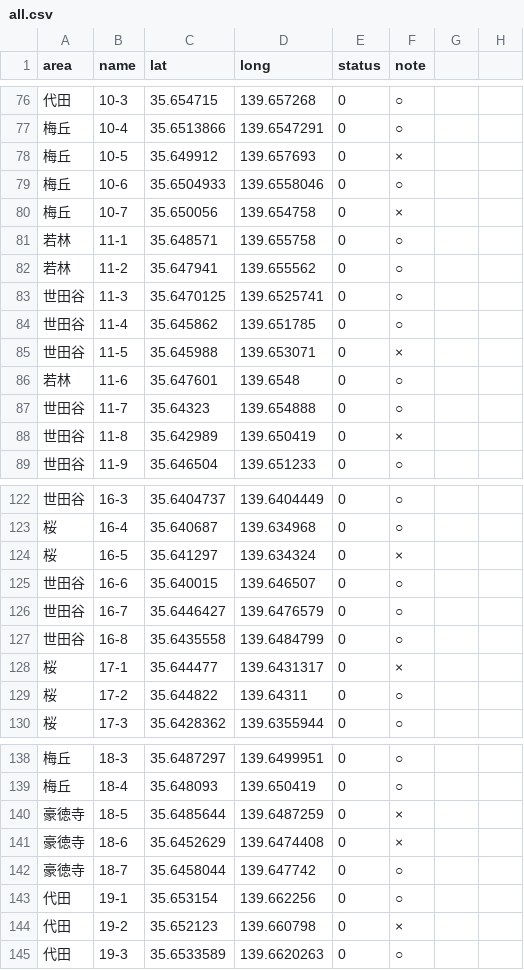
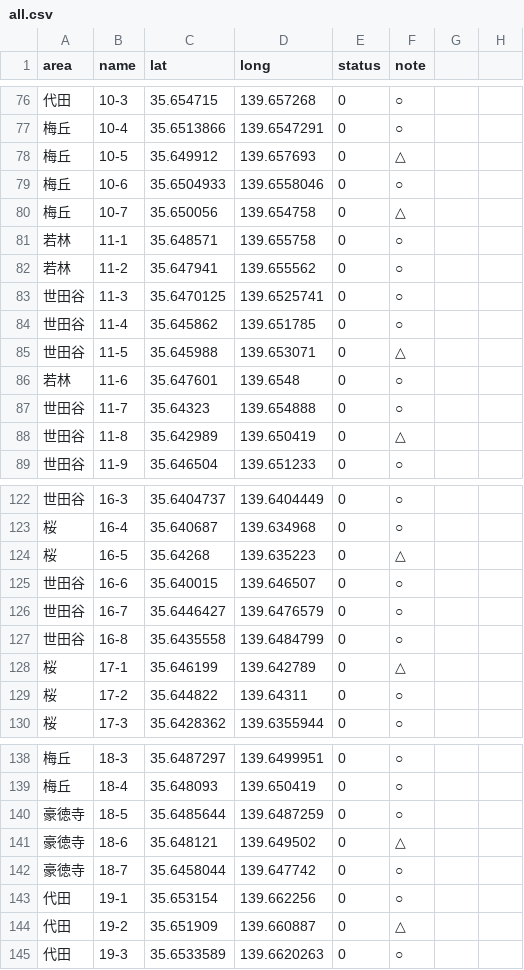
Before and after one commit to oguguogu/poster-map, a CSV file: public/data/all.csv, drawn as a sheet; only a part is shown, gaps mark what is left out; the diff covers the shown part only.

```diff
--- a/public/data/all.csv
+++ b/public/data/all.csv
@@ -78 +78 @@ area,name,lat,long,status,note
-梅丘,10-5,35.649912,139.657693,0,×
+梅丘,10-5,35.649912,139.657693,0,△,,
@@ -80 +80 @@ area,name,lat,long,status,note
-梅丘,10-7,35.650056,139.654758,0,×
+梅丘,10-7,35.650056,139.654758,0,△,,
@@ -85 +85 @@ area,name,lat,long,status,note
-世田谷,11-5,35.645988,139.653071,0,×
+世田谷,11-5,35.645988,139.653071,0,△,,
@@ -88 +88 @@ area,name,lat,long,status,note
-世田谷,11-8,35.642989,139.650419,0,×
+世田谷,11-8,35.642989,139.650419,0,△,,
@@ -124 +124 @@ area,name,lat,long,status,note
-桜,16-5,35.641297,139.634324,0,×
+桜,16-5,35.64268,139.635223,0,△,,
@@ -128 +128 @@ area,name,lat,long,status,note
-桜,17-1,35.644477,139.6431317,0,×
+桜,17-1,35.646199,139.642789,0,△,,
@@ -140,2 +140,2 @@ area,name,lat,long,status,note
-豪徳寺,18-5,35.6485644,139.6487259,0,×
-豪徳寺,18-6,35.6452629,139.6474408,0,×
+豪徳寺,18-5,35.6485644,139.6487259,0,○,,
+豪徳寺,18-6,35.648121,139.649502,0,△,,
@@ -144 +144 @@ area,name,lat,long,status,note
-代田,19-2,35.652123,139.660798,0,×
+代田,19-2,35.651909,139.660887,0,△,,
```
Also changed, not shown: 41 edited cells elsewhere in this file, 7 other files.
